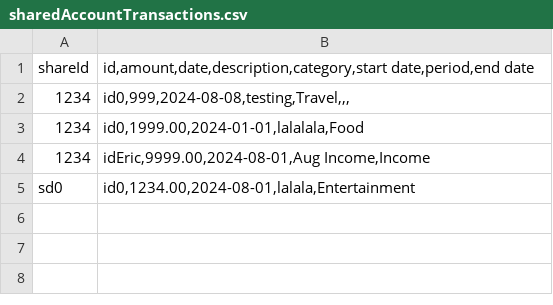
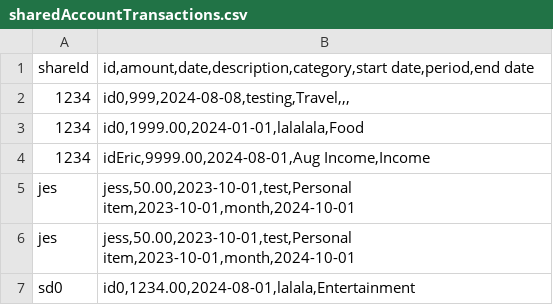
Before and after one commit to chenj926/CSC207_Accounting_System, a CSV file: src/main/data/transaction/sharedAccountTransactions.csv, drawn as a sheet; the diff names each change by its address in the sheet, - before the commit and + after, or states it on an @@ line.

```diff
--- a/src/main/data/transaction/sharedAccountTransactions.csv
+++ b/src/main/data/transaction/sharedAccountTransactions.csv
+row 5: jes | jess,50.00,2023-10-01,test,Personal item,2023-10-01,month,2024-10-01
+row 6: jes | jess,50.00,2023-10-01,test,Personal item,2023-10-01,month,2024-10-01
```
Also changed, not shown: src/main/data/accounts/sharedAccounts.csv, 8 other files.
